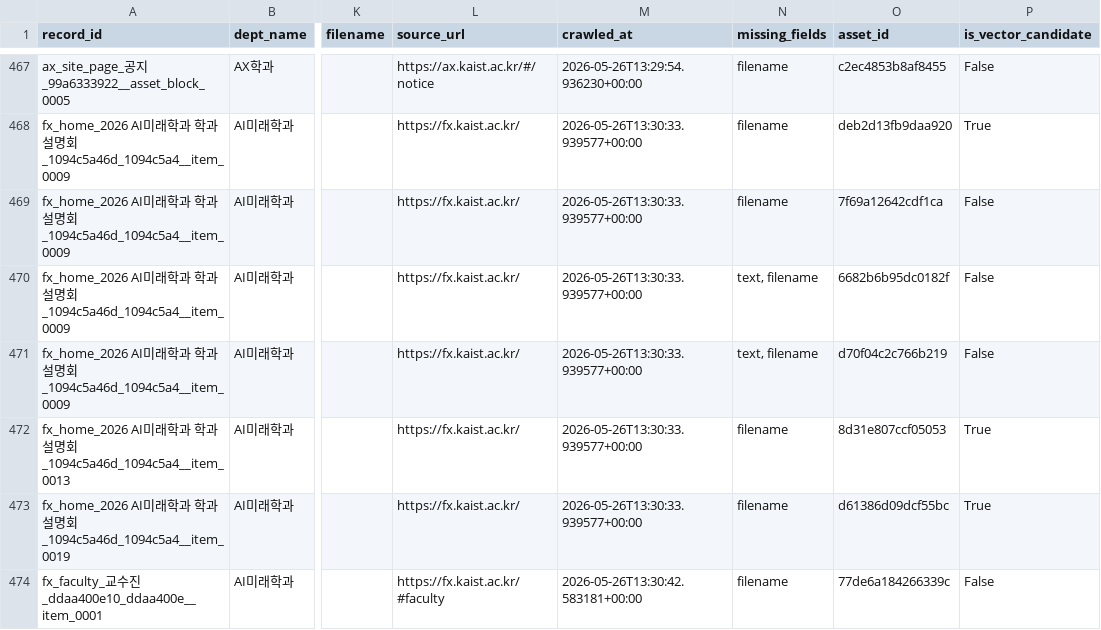
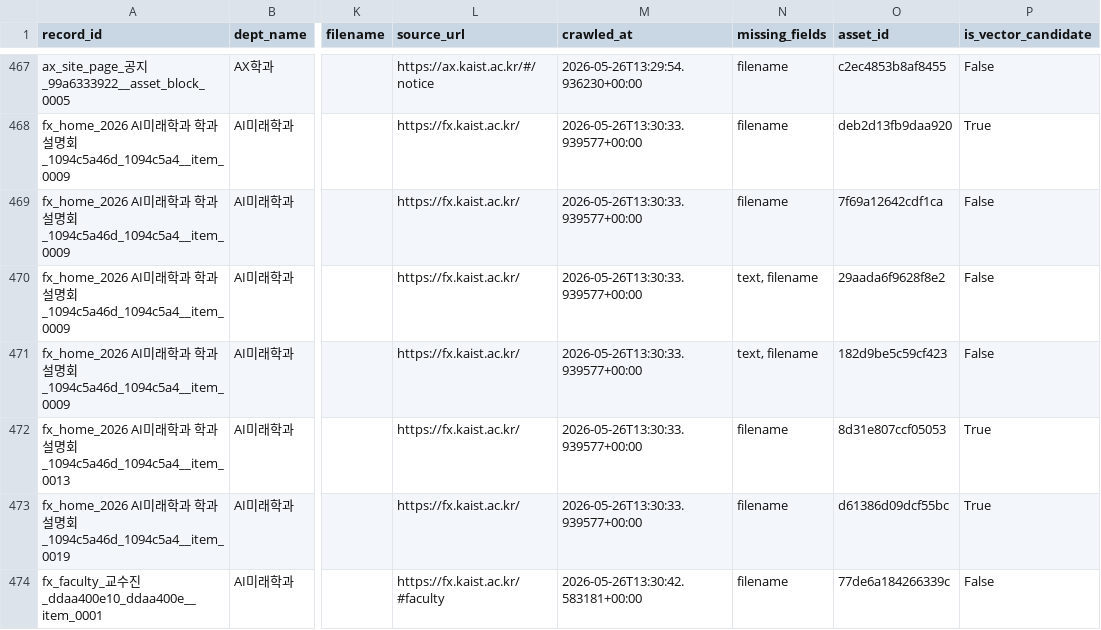
Before and after one commit to SKNETWORKS-FAMILY-AICAMP/SKN28-4TH-2TEAM, a CSV file: data/processed/csv/assets.csv, drawn as a sheet; only a part is shown, gaps mark what is left out; the diff names each change by its address in the sheet, - before the commit and + after, or states it on an @@ line.

```diff
--- a/data/processed/csv/assets.csv
+++ b/data/processed/csv/assets.csv
-O470 (asset_id): 6682b6b95dc0182f
+O470 (asset_id): 29aada6f9628f8e2
-O471 (asset_id): d70f04c2c766b219
+O471 (asset_id): 182d9be5c59cf423
```
Also changed, not shown: data/processed/csv/course_track_map.csv, data/processed/csv/people.csv, 5 other files.
